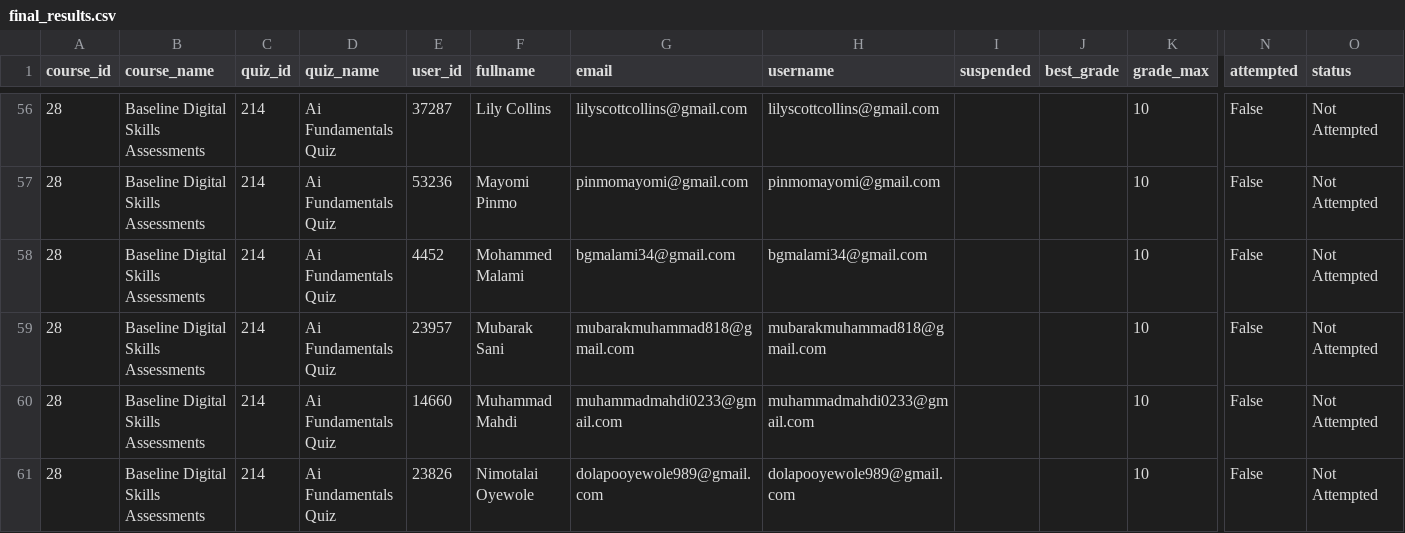
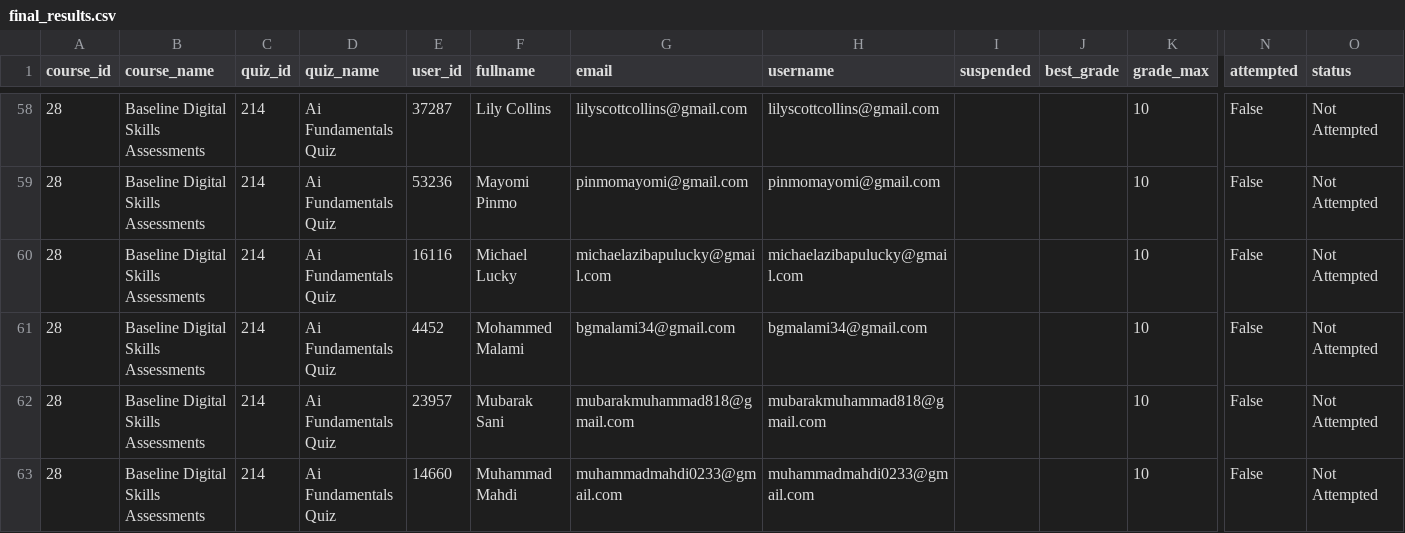
Before and after one commit to flameloaded/UNDP-Digital-Skill-Assessment-Dashboard, a CSV file: data/final_results.csv, drawn as a sheet; only a part is shown, gaps mark what is left out; the shorter side is filled out with more unchanged rows; rows hold the shown columns only; the diff covers the shown part only; the diff names each change by its address in the sheet, - before the commit and + after, or states it on an @@ line.

```diff
--- a/data/final_results.csv
+++ b/data/final_results.csv
+row 60: 28 | Baseline Digital Skills Assessments | 214 | Ai Fundamentals Quiz | 16116 | Michael Lucky | michaelazibapulucky@gmail.com | michaelazibapulucky@gmail.com |  |  | 10 | False | Not Attempted
```
Also changed, not shown: 4 added rows and 2 edited cells elsewhere in this file.
